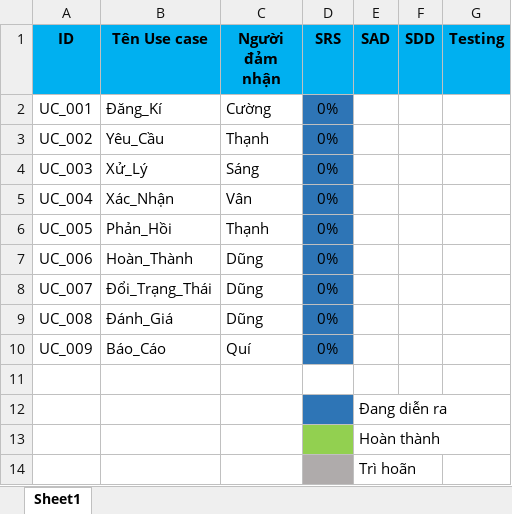
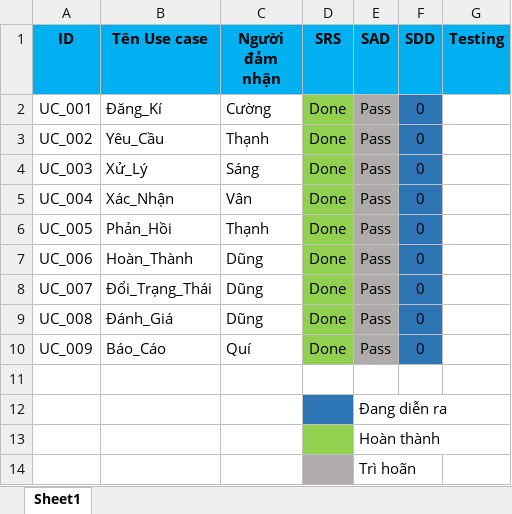
Before and after one commit to nnthanh1996/ProjectCNPM2017, an Excel workbook: management/Maudanhgiaduan.xlsx, sheet Sheet1, drawn as a sheet; values as stored, in another font and other column widths than the file's, no borders; the diff names each change by its address in the sheet, - before the commit and + after, or states it on an @@ line.

Commit message:
Update maudanhgiagiaidoan.xlsx

```diff
--- a/management/Maudanhgiaduan.xlsx (sheet Sheet1)
+++ b/management/Maudanhgiaduan.xlsx (sheet Sheet1)
-D2:D10 (SRS): 0%
+D2:D10 (SRS): Done
-D2:D10 fill: #2E75B6
+D2:D10 fill: #92D050
-E2:E10 (SAD): (empty)
+E2:E10 (SAD): Pass
-E2:E10 fill: none
+E2:E10 fill: #AFABAB
-F2:F10 (SDD): (empty)
+F2:F10 (SDD): 0
-F2:F10 fill: none
+F2:F10 fill: #2E75B6
```
